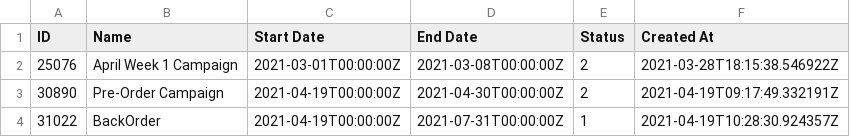
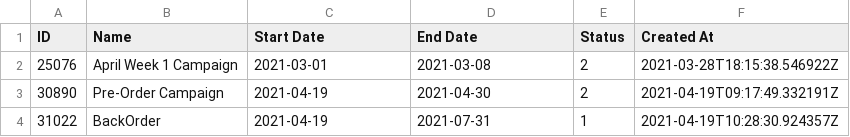
Before and after one commit to Emehub/TribeCo-sales-analysis-v2, a CSV file: data/preorder_campaign.csv, drawn as a sheet.

```diff
--- a/data/preorder_campaign.csv
+++ b/data/preorder_campaign.csv
@@ -1,4 +1,4 @@
 ID,Name,Start Date,End Date,Status,Created At
-25076,April Week 1 Campaign,2021-03-01T00:00:00Z,2021-03-08T00:00:00Z,2,2021-03-28T18:15:38.546922Z
-30890,Pre-Order Campaign,2021-04-19T00:00:00Z,2021-04-30T00:00:00Z,2,2021-04-19T09:17:49.332191Z
-31022,BackOrder ,2021-04-19T00:00:00Z,2021-07-31T00:00:00Z,1,2021-04-19T10:28:30.924357Z
+25076,April Week 1 Campaign,2021-03-01,2021-03-08,2,2021-03-28T18:15:38.546922Z
+30890,Pre-Order Campaign,2021-04-19,2021-04-30,2,2021-04-19T09:17:49.332191Z
+31022,BackOrder ,2021-04-19,2021-07-31,1,2021-04-19T10:28:30.924357Z
```
Also changed, not shown: data/invoice.csv, data/repayment.csv, 4 other files.
